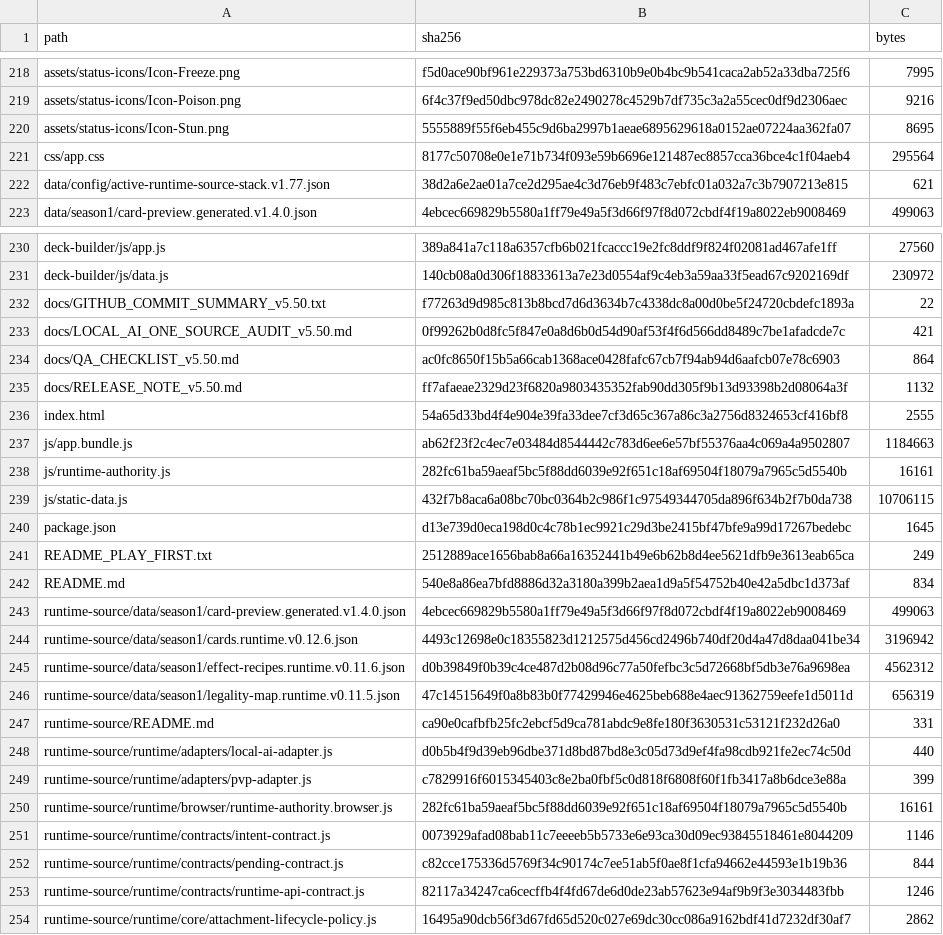
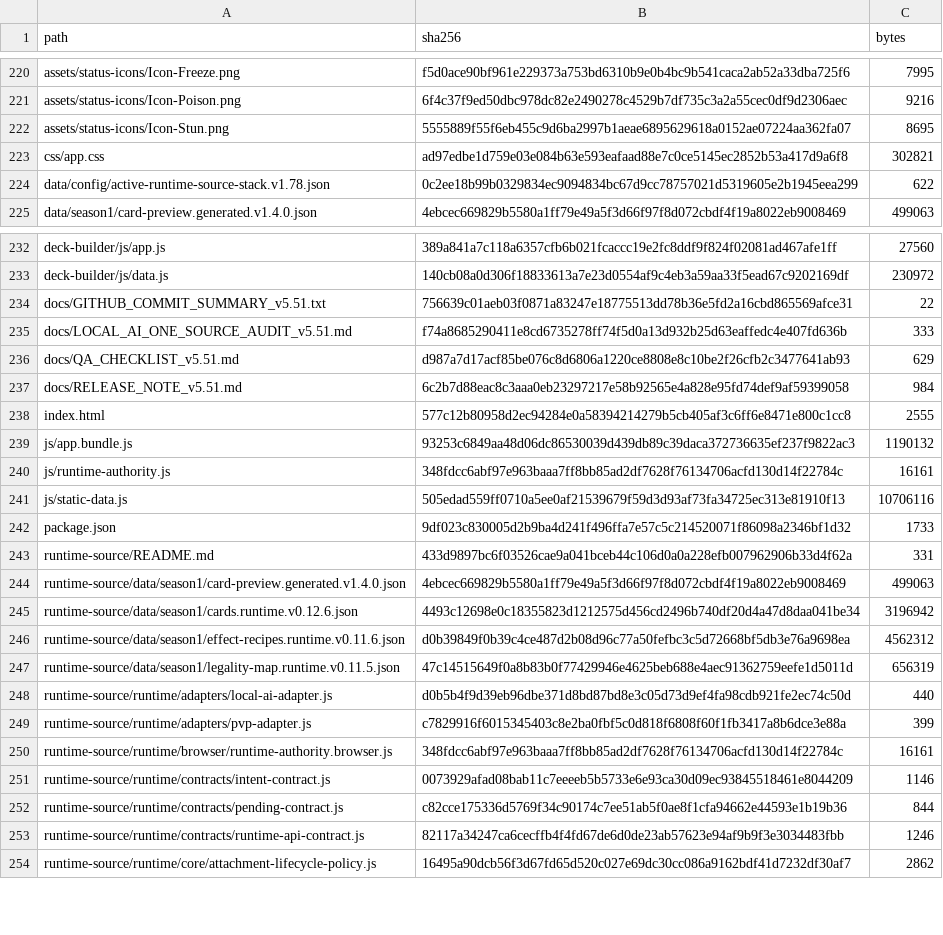
Before and after one commit to GrandisLegacyTCG/Grandis-Legacy-VS-AI, a CSV file: FILE_MANIFEST_SHA256.csv, drawn as a sheet; only a part is shown, gaps mark what is left out; the diff covers the shown part only.

```diff
--- a/FILE_MANIFEST_SHA256.csv
+++ b/FILE_MANIFEST_SHA256.csv
@@ -220,4 +222,4 @@ assets/status-icons/Icon-Poison.png,6f4c37f9ed50dbc978dc82e2490278c4529b7df735c3
 assets/status-icons/Icon-Stun.png,5555889f55f6eb455c9d6ba2997b1aeae6895629618a0152ae07224aa362fa07,8695
-css/app.css,8177c50708e0e1e71b734f093e59b6696e121487ec8857cca36bce4c1f04aeb4,295564
-data/config/active-runtime-source-stack.v1.77.json,38d2a6e2ae01a7ce2d295ae4c3d76eb9f483c7ebfc01a032a7c3b7907213e815,621
+css/app.css,ad97edbe1d759e03e084b63e593eafaad88e7c0ce5145ec2852b53a417d9a6f8,302821
+data/config/active-runtime-source-stack.v1.78.json,0c2ee18b99b0329834ec9094834bc67d9cc78757021d5319605e2b1945eea299,622
 data/season1/card-preview.generated.v1.4.0.json,4ebcec669829b5580a1ff79e49a5f3d66f97f8d072cbdf4f19a8022eb9008469,499063
@@ -231,13 +233,12 @@ deck-builder/js/app.js,389a841a7c118a6357cfb6b021fcaccc19e2fc8ddf9f824f02081ad46
 deck-builder/js/data.js,140cb08a0d306f18833613a7e23d0554af9c4eb3a59aa33f5ead67c9202169df,230972
-docs/GITHUB_COMMIT_SUMMARY_v5.50.txt,f77263d9d985c813b8bcd7d6d3634b7c4338dc8a00d0be5f24720cbdefc1893a,22
-docs/LOCAL_AI_ONE_SOURCE_AUDIT_v5.50.md,0f99262b0d8fc5f847e0a8d6b0d54d90af53f4f6d566dd8489c7be1afadcde7c,421
-docs/QA_CHECKLIST_v5.50.md,ac0fc8650f15b5a66cab1368ace0428fafc67cb7f94ab94d6aafcb07e78c6903,864
-docs/RELEASE_NOTE_v5.50.md,ff7afaeae2329d23f6820a9803435352fab90dd305f9b13d93398b2d08064a3f,1132
-index.html,54a65d33bd4f4e904e39fa33dee7cf3d65c367a86c3a2756d8324653cf416bf8,2555
-js/app.bundle.js,ab62f23f2c4ec7e03484d8544442c783d6ee6e57bf55376aa4c069a4a9502807,1184663
-js/runtime-authority.js,282fc61ba59aeaf5bc5f88dd6039e92f651c18af69504f18079a7965c5d5540b,16161
-js/static-data.js,432f7b8aca6a08bc70bc0364b2c986f1c97549344705da896f634b2f7b0da738,10706115
-package.json,d13e739d0eca198d0c4c78b1ec9921c29d3be2415bf47bfe9a99d17267bedebc,1645
-README_PLAY_FIRST.txt,2512889ace1656bab8a66a16352441b49e6b62b8d4ee5621dfb9e3613eab65ca,249
-README.md,540e8a86ea7bfd8886d32a3180a399b2aea1d9a5f54752b40e42a5dbc1d373af,834
+docs/GITHUB_COMMIT_SUMMARY_v5.51.txt,756639c01aeb03f0871a83247e18775513dd78b36e5fd2a16cbd865569afce31,22
+docs/LOCAL_AI_ONE_SOURCE_AUDIT_v5.51.md,f74a8685290411e8cd6735278ff74f5d0a13d932b25d63eaffedc4e407fd636b,333
+docs/QA_CHECKLIST_v5.51.md,d987a7d17acf85be076c8d6806a1220ce8808e8c10be2f26cfb2c3477641ab93,629
+docs/RELEASE_NOTE_v5.51.md,6c2b7d88eac8c3aaa0eb23297217e58b92565e4a828e95fd74def9af59399058,984
+index.html,577c12b80958d2ec94284e0a58394214279b5cb405af3c6ff6e8471e800c1cc8,2555
+js/app.bundle.js,93253c6849aa48d06dc86530039d439db89c39daca372736635ef237f9822ac3,1190132
+js/runtime-authority.js,348fdcc6abf97e963baaa7ff8bb85ad2df7628f76134706acfd130d14f22784c,16161
+js/static-data.js,505edad559ff0710a5ee0af21539679f59d3d93af73fa34725ec313e81910f13,10706116
+package.json,9df023c830005d2b9ba4d241f496ffa7e57c5c214520071f86098a2346bf1d32,1733
+runtime-source/README.md,433d9897bc6f03526cae9a041bceb44c106d0a0a228efb007962906b33d4f62a,331
 runtime-source/data/season1/card-preview.generated.v1.4.0.json,4ebcec669829b5580a1ff79e49a5f3d66f97f8d072cbdf4f19a8022eb9008469,499063
@@ -246,6 +247,5 @@ runtime-source/data/season1/effect-recipes.runtime.v0.11.6.json,d0b39849f0b39c4c
 runtime-source/data/season1/legality-map.runtime.v0.11.5.json,47c14515649f0a8b83b0f77429946e4625beb688e4aec91362759eefe1d5011d,656319
-runtime-source/README.md,ca90e0cafbfb25fc2ebcf5d9ca781abdc9e8fe180f3630531c53121f232d26a0,331
 runtime-source/runtime/adapters/local-ai-adapter.js,d0b5b4f9d39eb96dbe371d8bd87bd8e3c05d73d9ef4fa98cdb921fe2ec74c50d,440
 runtime-source/runtime/adapters/pvp-adapter.js,c7829916f6015345403c8e2ba0fbf5c0d818f6808f60f1fb3417a8b6dce3e88a,399
-runtime-source/runtime/browser/runtime-authority.browser.js,282fc61ba59aeaf5bc5f88dd6039e92f651c18af69504f18079a7965c5d5540b,16161
+runtime-source/runtime/browser/runtime-authority.browser.js,348fdcc6abf97e963baaa7ff8bb85ad2df7628f76134706acfd130d14f22784c,16161
 runtime-source/runtime/contracts/intent-contract.js,0073929afad08bab11c7eeeeb5b5733e6e93ca30d09ec93845518461e8044209,1146
```
Also changed, not shown: 3 added rows, 1 removed row, 2 moved rows and 10 edited cells elsewhere in this file, 30 other files.
